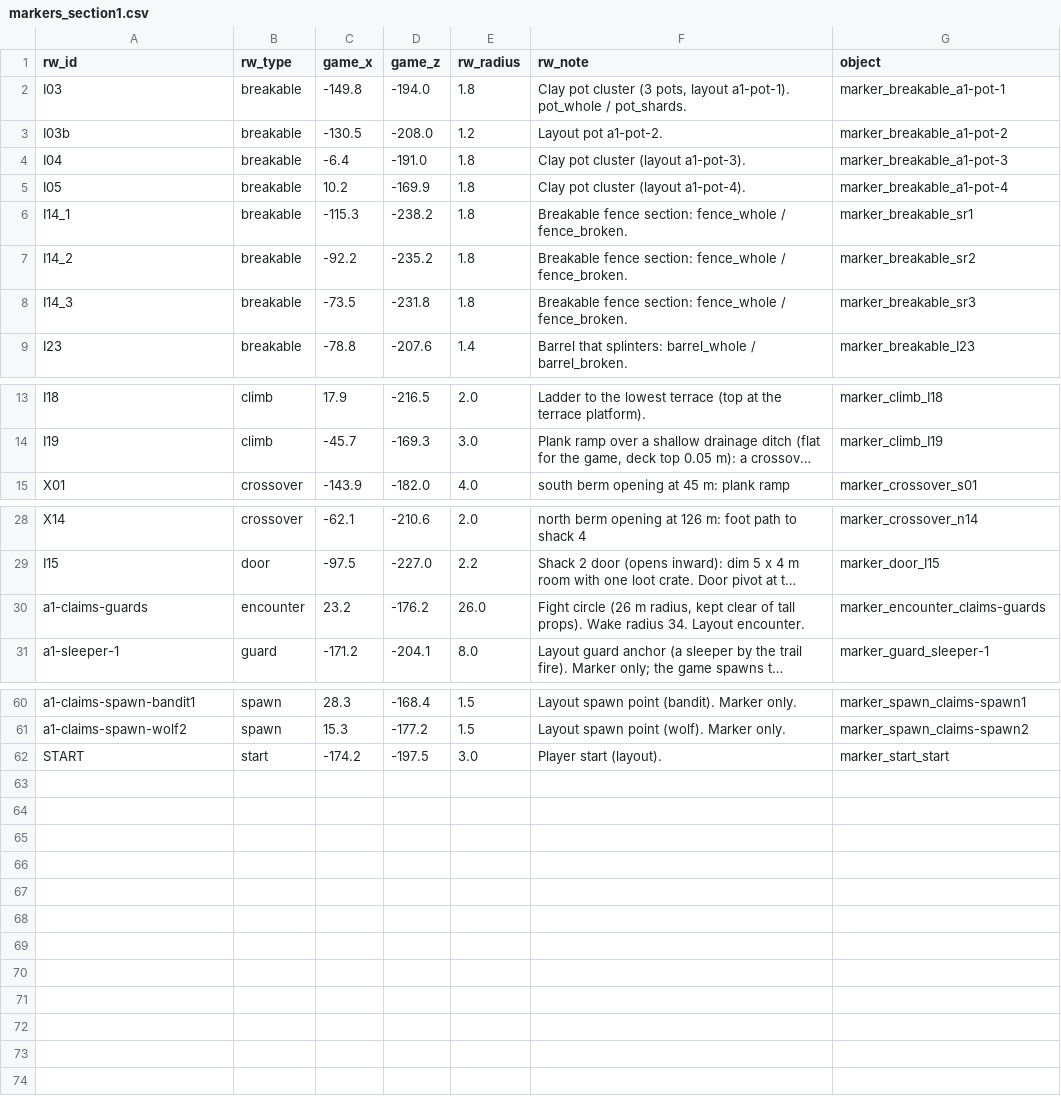
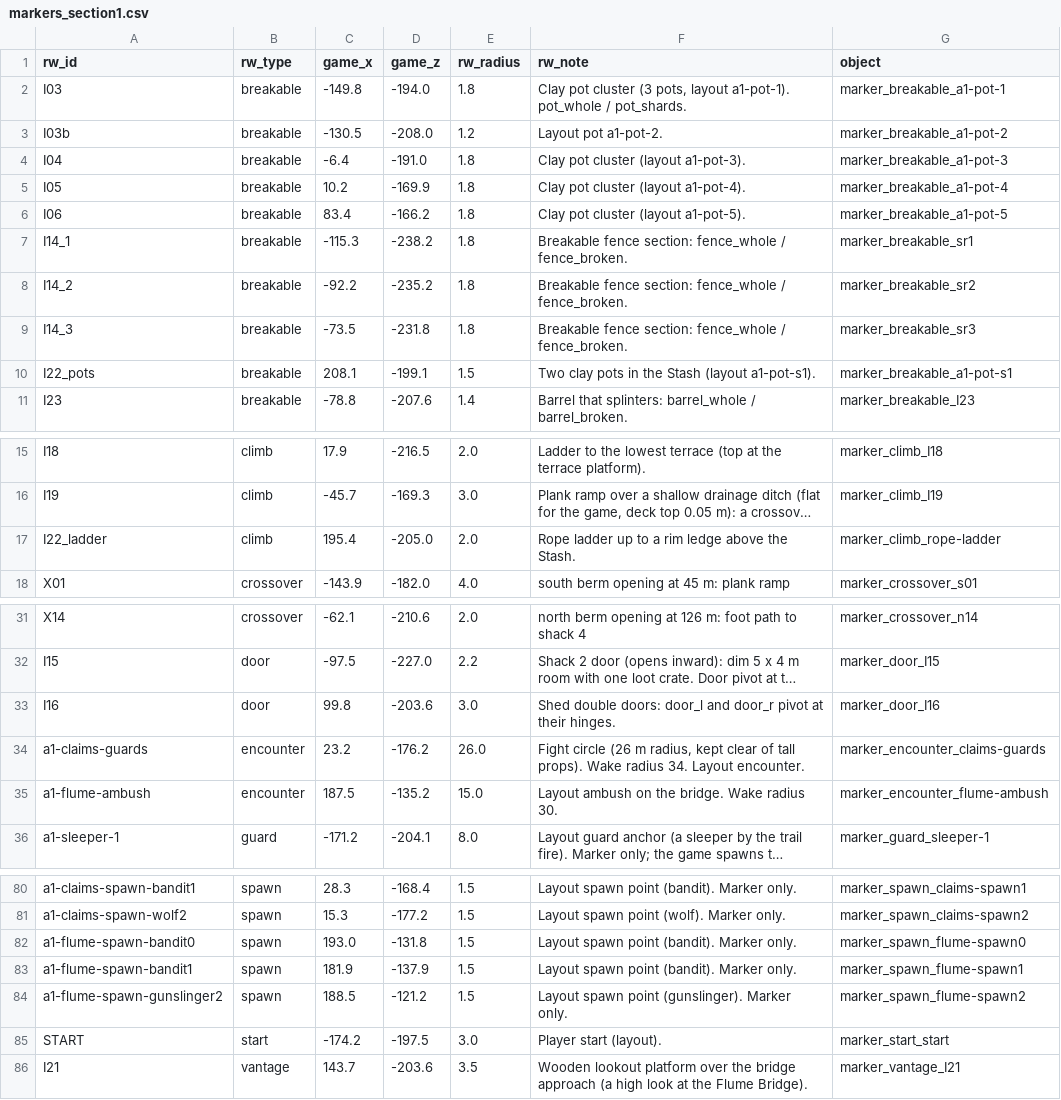
Before and after one commit to BruceGlez/RedWest, a CSV file: art/pete-area1/section1_review/markers_section1.csv, drawn as a sheet; only a part is shown, gaps mark what is left out; long unchanged cells end in …; the diff covers the shown part only; the diff names each change by its address in the sheet, - before the commit and + after, or states it on an @@ line.

```diff
--- a/art/pete-area1/section1_review/markers_section1.csv
+++ b/art/pete-area1/section1_review/markers_section1.csv
+row 6: I06 | breakable | 83.4 | -166.2 | 1.8 | Clay pot cluster (layout a1-pot-5). | marker_breakable_a1-pot-5
+row 10: I22_pots | breakable | 208.1 | -199.1 | 1.5 | Two clay pots in the Stash (layout a1-pot-s1). | marker_breakable_a1-pot-s1
+row 17: I22_ladder | climb | 195.4 | -205.0 | 2.0 | Rope ladder up to a rim ledge above the Stash. | marker_climb_rope-ladder
+row 33: I16 | door | 99.8 | -203.6 | 3.0 | Shed double doors: door_l and door_r pivot at their hinges. | marker_door_I16
+row 35: a1-flume-ambush | encounter | 187.5 | -135.2 | 15.0 | Layout ambush on the bridge. Wake radius 30. | marker_encounter_flume-ambush
+row 82: a1-flume-spawn-bandit0 | spawn | 193.0 | -131.8 | 1.5 | Layout spawn point (bandit). Marker only. | marker_spawn_flume-spawn0
+row 83: a1-flume-spawn-bandit1 | spawn | 181.9 | -137.9 | 1.5 | Layout spawn point (bandit). Marker only. | marker_spawn_flume-spawn1
+row 84: a1-flume-spawn-gunslinger2 | spawn | 188.5 | -121.2 | 1.5 | Layout spawn point (gunslinger). Marker only. | marker_spawn_flume-spawn2
+row 86: I21 | vantage | 143.7 | -203.6 | 3.5 | Wooden lookout platform over the bridge approach (a high look at the Flume Bridge). | marker_vantage_I21
```
Also changed, not shown: 15 added rows elsewhere in this file, 25 other files.
